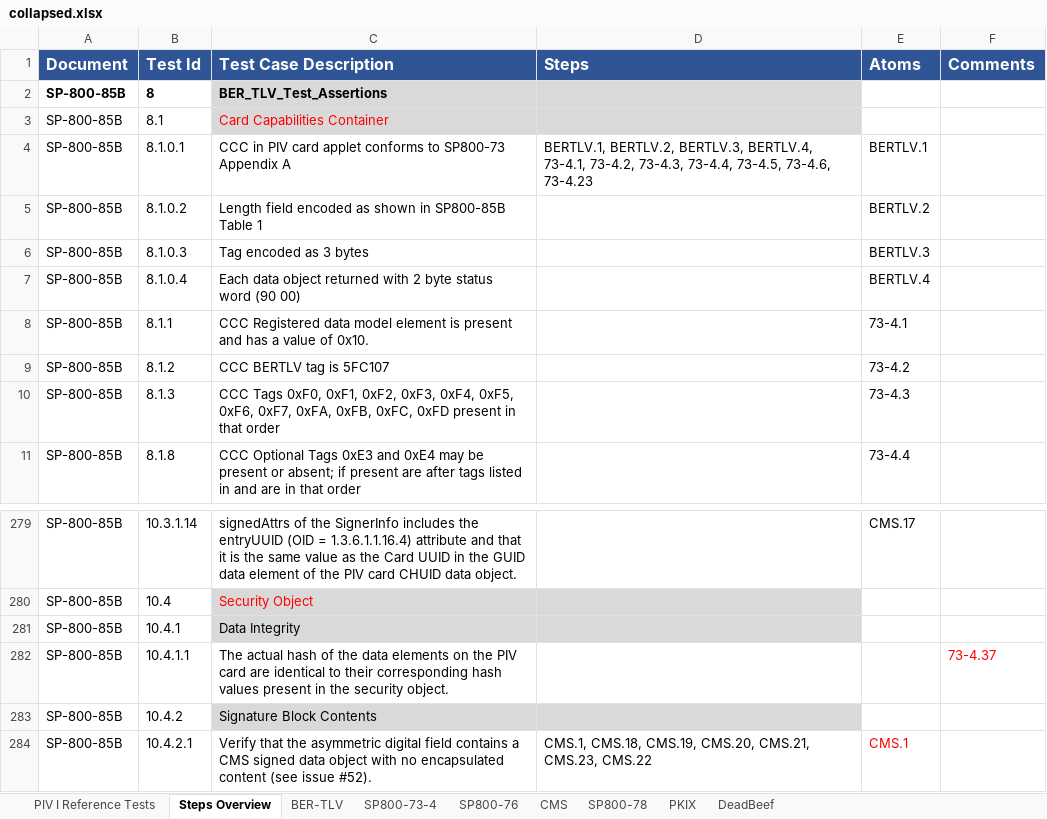
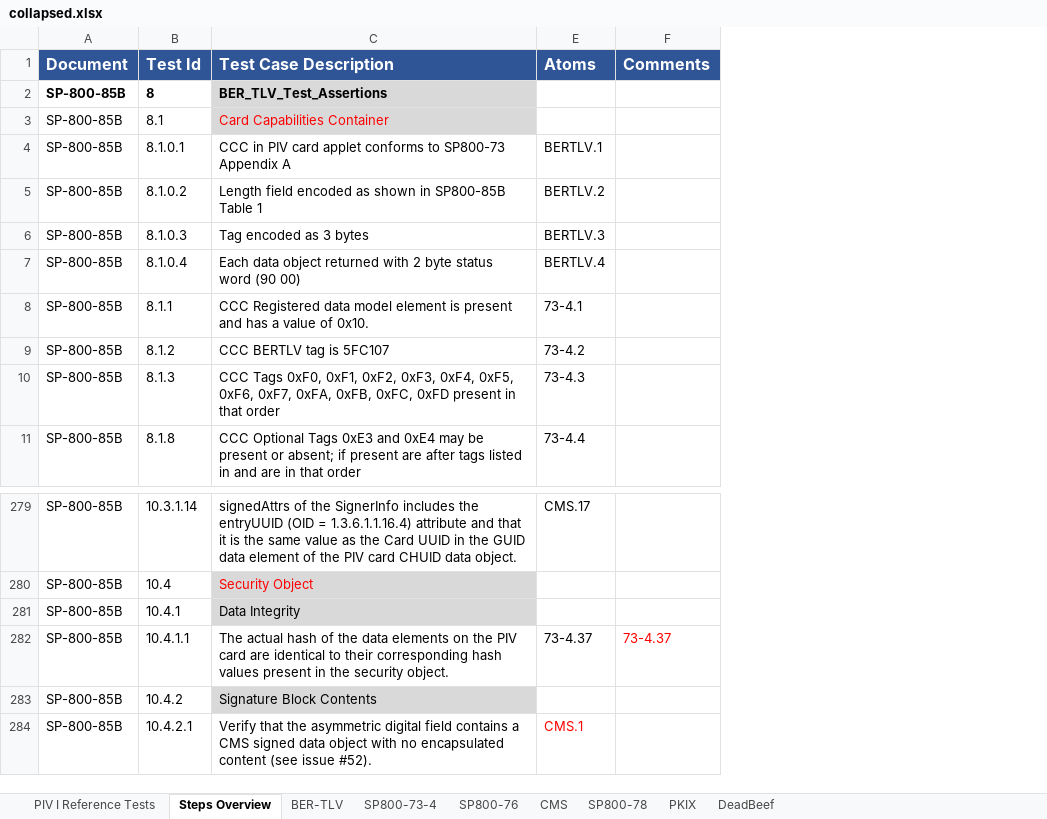
Before and after one commit to GSA/piv-conformance, an Excel workbook: docs/coverage-testing/collapsed.xlsx, sheet Steps Overview, drawn as a sheet; only a part is shown, gaps mark what is left out; values as stored, in another font and other column widths than the file's, no borders; the diff names each change by its address in the sheet, - before the commit and + after, or states it on an @@ line.

Commit message:
Removed extra files, updated collapsed version of sheet

```diff
--- a/docs/coverage-testing/collapsed.xlsx (sheet Steps Overview)
+++ b/docs/coverage-testing/collapsed.xlsx (sheet Steps Overview)
@@ column D (Steps) hidden, row 4: BERTLV.1, BERTLV.2, BERTLV.3, BERTLV.4, 73-4.1, 73-4.2, 73-4.3, 73-4.4, 73-4.5, 73-4.6, 73-4.23; row 284: CMS.1, CMS.18, CMS.19, CMS.20, CMS.21, CMS.23, CMS.22 @@
-E282 (Atoms): (empty)
+E282 (Atoms): 73-4.37
```
